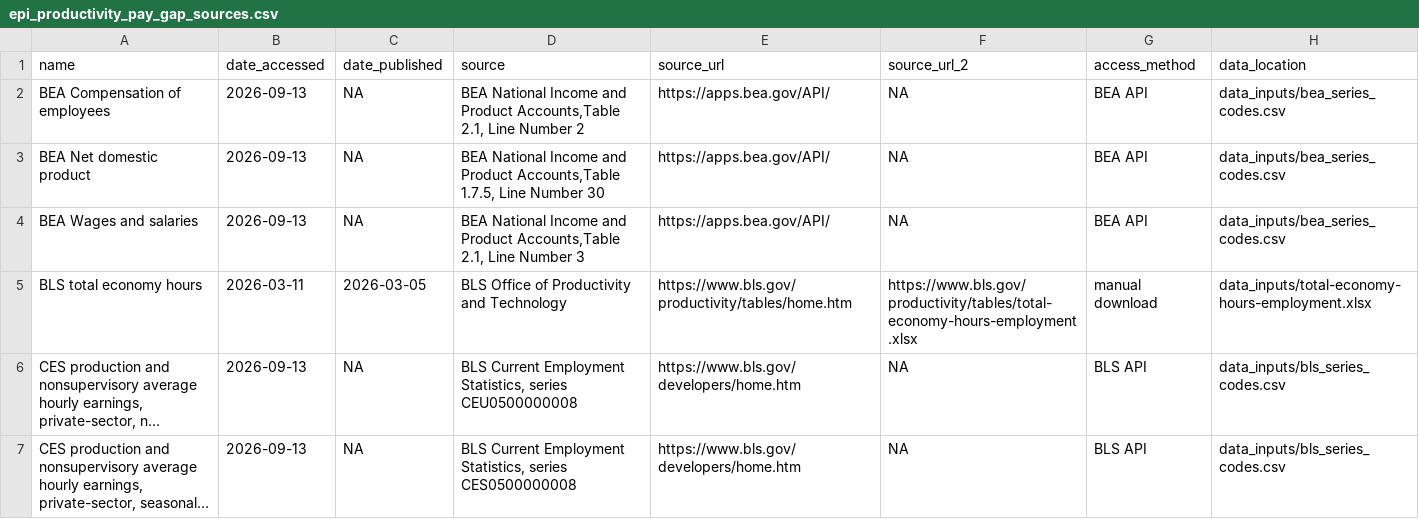
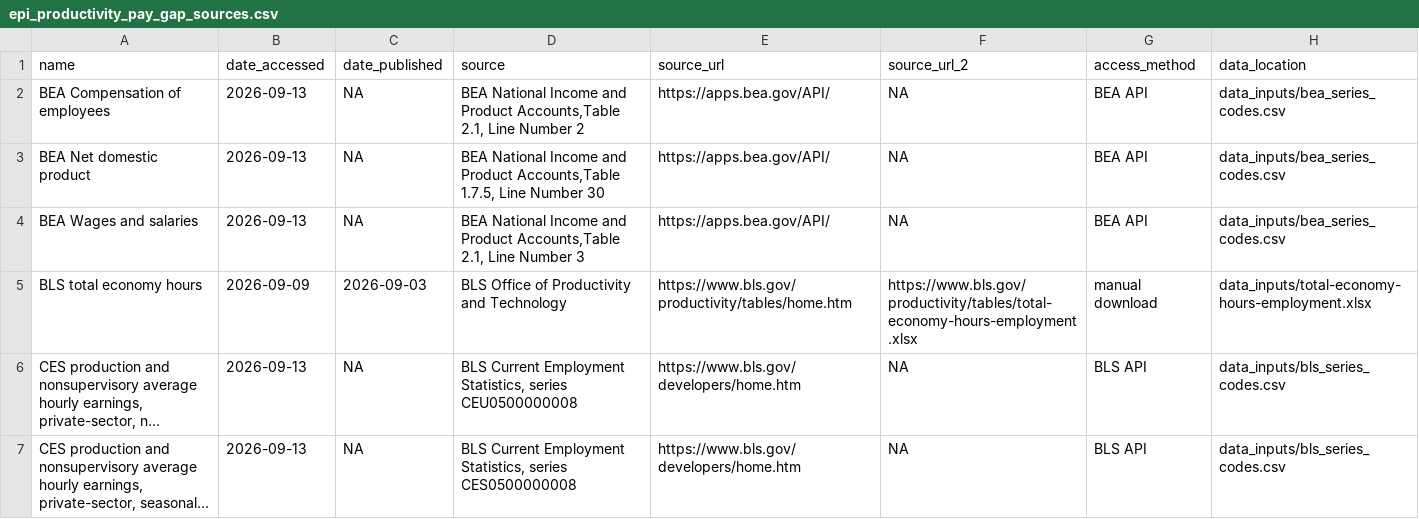
Before and after one commit to Economic/productivity_pay_gap, a CSV file: release/epi_productivity_pay_gap_sources.csv, drawn as a sheet; only a part is shown; long unchanged cells end in …; the diff names each change by its address in the sheet, - before the commit and + after, or states it on an @@ line.

Commit message:
update readme, move hours dates to input file, switch to AGENTS.md
- README: renv setup, drop unused BLS_DOWNLOAD_EMAIL, fix series codes
  and sources, add release update steps and methodology
- read BLS hours access/publication dates from data_inputs/bls_hours_dates.csv
  instead of hardcoding them; correct the stale March 2026 dates in the
  sources CSV
- rename CLAUDE.md to AGENTS.md and update it (epitargets helpers, API
  cache, data inputs)

```diff
--- a/release/epi_productivity_pay_gap_sources.csv
+++ b/release/epi_productivity_pay_gap_sources.csv
-B5 (date_accessed): 2026-03-11
+B5 (date_accessed): 2026-09-09
-C5 (date_published): 2026-03-05
+C5 (date_published): 2026-09-03
```
Also changed, not shown: 6 other files.
